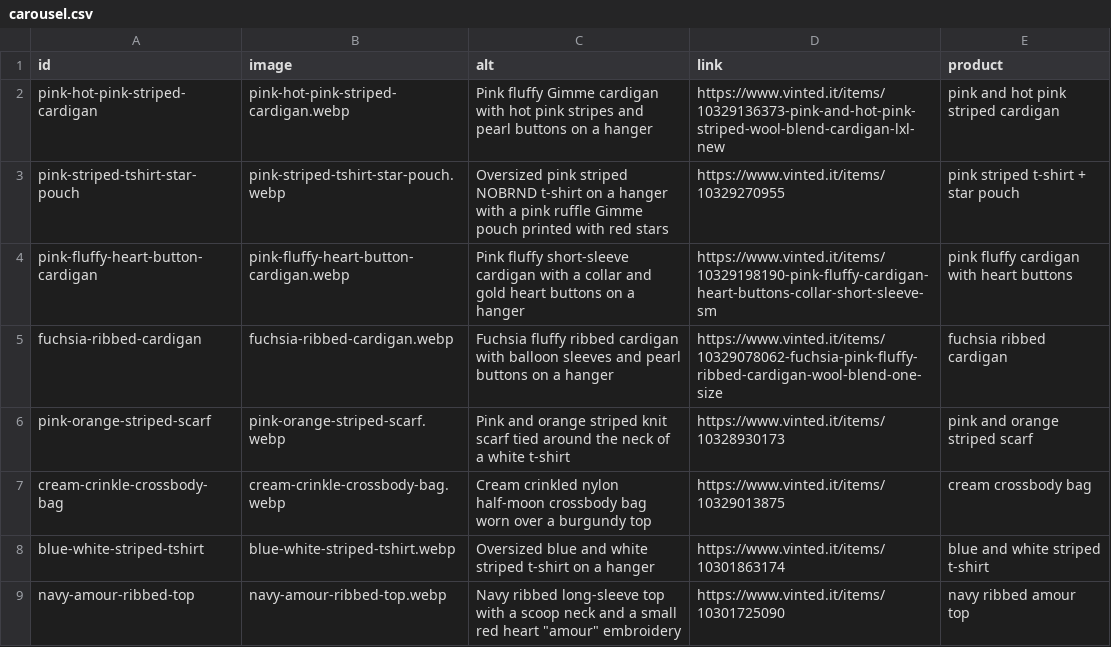
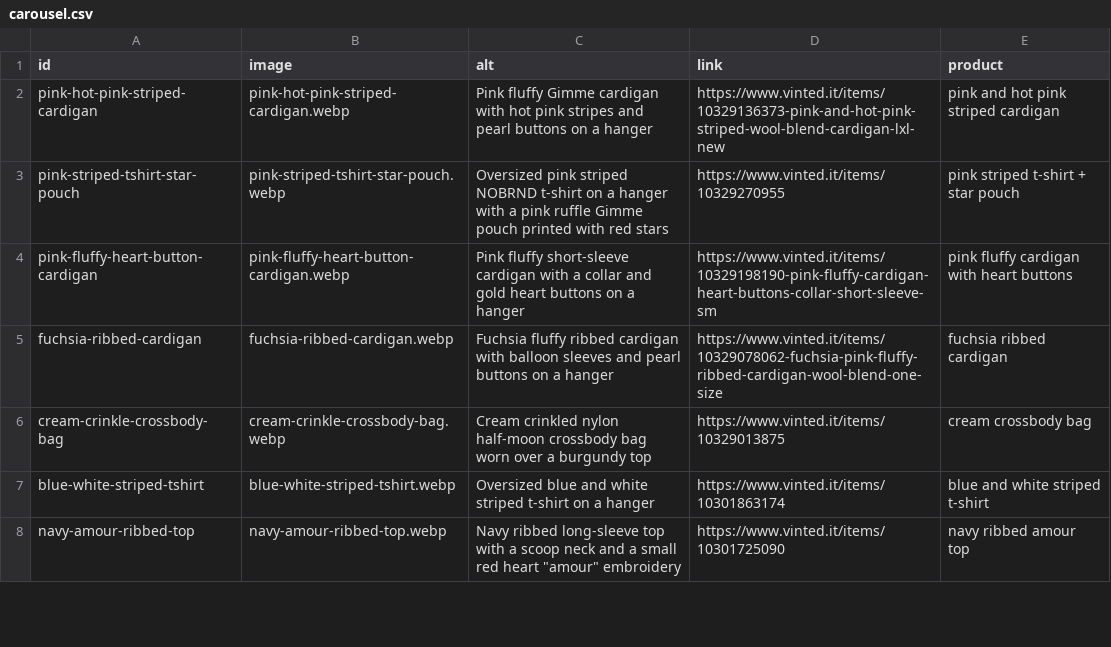
Before and after one commit to riccioeliana-gif/shop-link-launchpad, a CSV file: src/data/carousel.csv, drawn as a sheet; only a part is shown.

```diff
--- a/src/data/carousel.csv
+++ b/src/data/carousel.csv
@@ -5,3 +5,2 @@ pink-fluffy-heart-button-cardigan,pink-fluffy-heart-button-cardigan.webp,Pink fl
 fuchsia-ribbed-cardigan,fuchsia-ribbed-cardigan.webp,Fuchsia fluffy ribbed cardigan with balloon sleeves and pearl buttons on a hanger,https://www.vinted.it/items/10329078062-fuchsia-pink-fluffy-ribbed-cardigan-wool-blend-one-size,fuchsia ribbed cardigan
-pink-orange-striped-scarf,pink-orange-striped-scarf.webp,Pink and orange striped knit scarf tied around the neck of a white t-shirt,https://www.vinted.it/items/10328930173,pink and orange striped scarf
 cream-crinkle-crossbody-bag,cream-crinkle-crossbody-bag.webp,Cream crinkled nylon half-moon crossbody bag worn over a burgundy top,https://www.vinted.it/items/10329013875,cream crossbody bag
```
